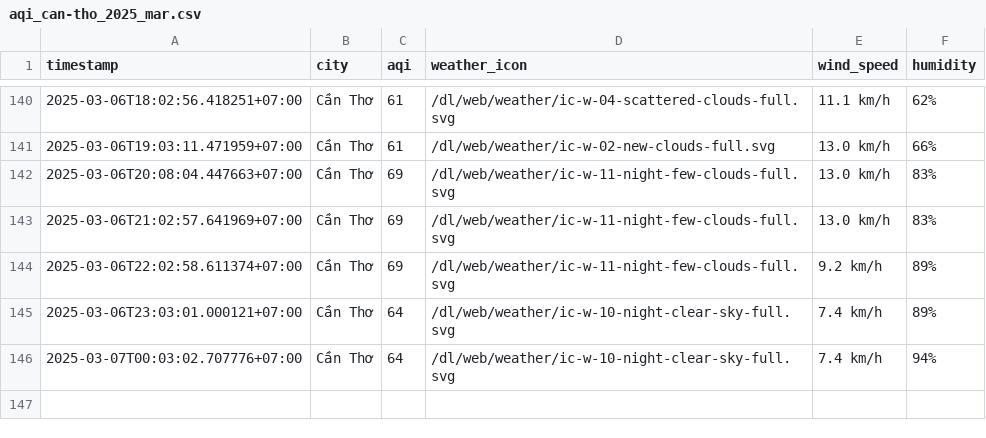
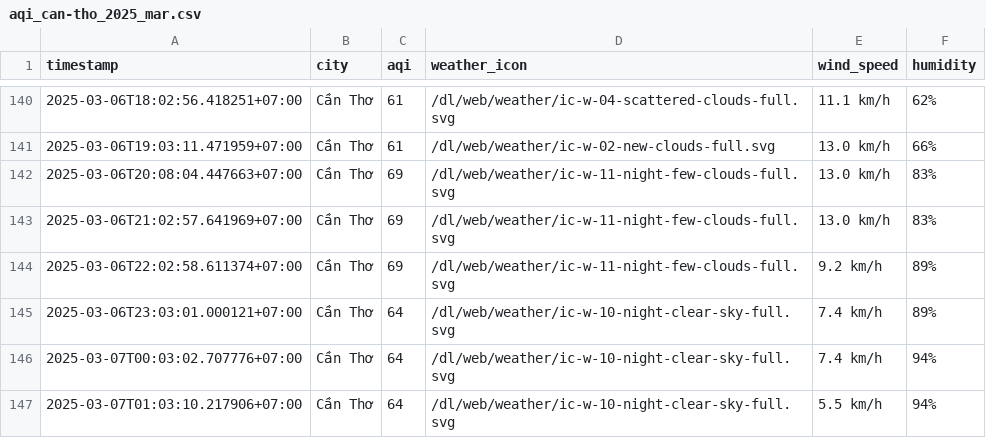
Before and after one commit to nghiahsgs/iqair-dataset, a CSV file: result/can-tho/aqi_can-tho_2025_mar.csv, drawn as a sheet; only a part is shown, gaps mark what is left out.

```diff
--- a/result/can-tho/aqi_can-tho_2025_mar.csv
+++ b/result/can-tho/aqi_can-tho_2025_mar.csv
@@ -146 +146,2 @@ timestamp,city,aqi,weather_icon,wind_speed,humidity
 2025-03-07T00:03:02.707776+07:00,Cần Thơ,64,/dl/web/weather/ic-w-10-night-clear-sky-full.svg,7.4 km/h,94%
+2025-03-07T01:03:10.217906+07:00,Cần Thơ,64,/dl/web/weather/ic-w-10-night-clear-sky-full.svg,5.5 km/h,94%
```
Also changed, not shown: result/hai-phong/aqi_hai-phong_2025_mar.csv, result/hue/aqi_hue_2025_mar.csv, 2 other files.
